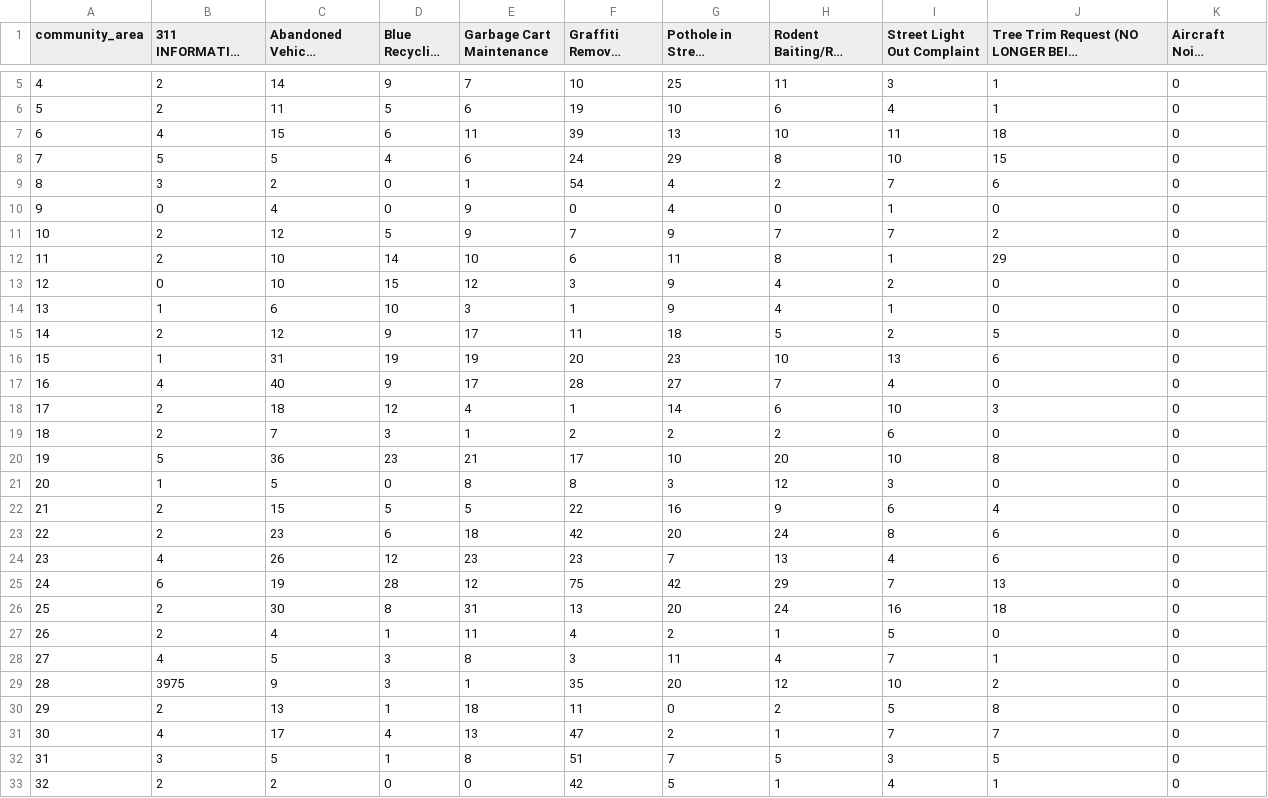
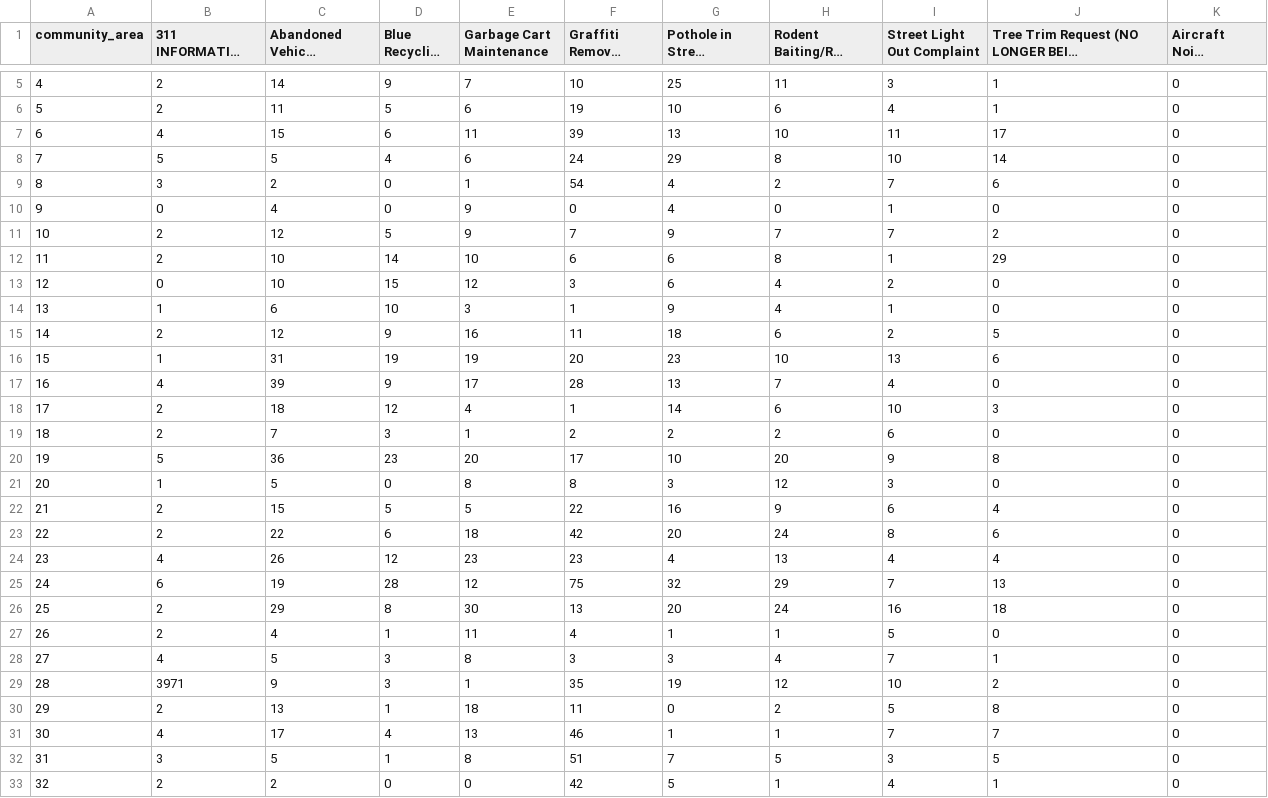
Before and after one commit to YeQQgenious/Final-Project, a CSV file: data/ca_type_matrix.csv, drawn as a sheet; only a part is shown, gaps mark what is left out; long unchanged cells end in …; the diff covers the shown part only; the diff names each change by its address in the sheet, - before the commit and + after, or states it on an @@ line.

```diff
--- a/data/ca_type_matrix.csv
+++ b/data/ca_type_matrix.csv
-J7: 18
+J7: 17
-J8: 15
+J8: 14
-G12 (Pothole in Street Complaint): 11
+G12 (Pothole in Street Complaint): 6
-G13 (Pothole in Street Complaint): 9
+G13 (Pothole in Street Complaint): 6
-E15 (Garbage Cart Maintenance): 17
+E15 (Garbage Cart Maintenance): 16
-H15 (Rodent Baiting/Rat Complaint): 5
+H15 (Rodent Baiting/Rat Complaint): 6
-C17 (Abandoned Vehicle Complaint): 40
+C17 (Abandoned Vehicle Complaint): 39
-G17 (Pothole in Street Complaint): 27
+G17 (Pothole in Street Complaint): 13
-E20 (Garbage Cart Maintenance): 21
+E20 (Garbage Cart Maintenance): 20
-I20 (Street Light Out Complaint): 10
+I20 (Street Light Out Complaint): 9
-C23 (Abandoned Vehicle Complaint): 23
+C23 (Abandoned Vehicle Complaint): 22
-G24 (Pothole in Street Complaint): 7
+G24 (Pothole in Street Complaint): 4
-J24: 6
+J24: 4
-G25 (Pothole in Street Complaint): 42
+G25 (Pothole in Street Complaint): 32
-C26 (Abandoned Vehicle Complaint): 30
+C26 (Abandoned Vehicle Complaint): 29
-E26 (Garbage Cart Maintenance): 31
+E26 (Garbage Cart Maintenance): 30
-G27 (Pothole in Street Complaint): 2
+G27 (Pothole in Street Complaint): 1
-G28 (Pothole in Street Complaint): 11
+G28 (Pothole in Street Complaint): 3
-B29 (311 INFORMATION ONLY CALL): 3975
+B29 (311 INFORMATION ONLY CALL): 3971
-G29 (Pothole in Street Complaint): 20
+G29 (Pothole in Street Complaint): 19
-F31 (Graffiti Removal Request): 47
+F31 (Graffiti Removal Request): 46
-G31 (Pothole in Street Complaint): 2
+G31 (Pothole in Street Complaint): 1
```
Also changed, not shown: 9 edited cells elsewhere in this file, data/ca_clustered.csv, 35 other files.
